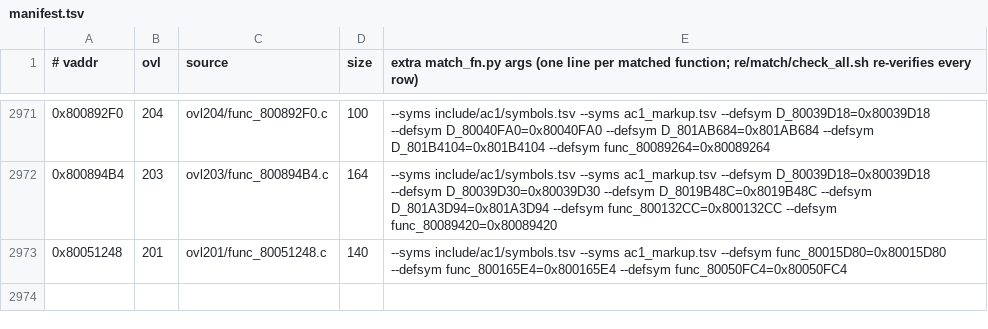
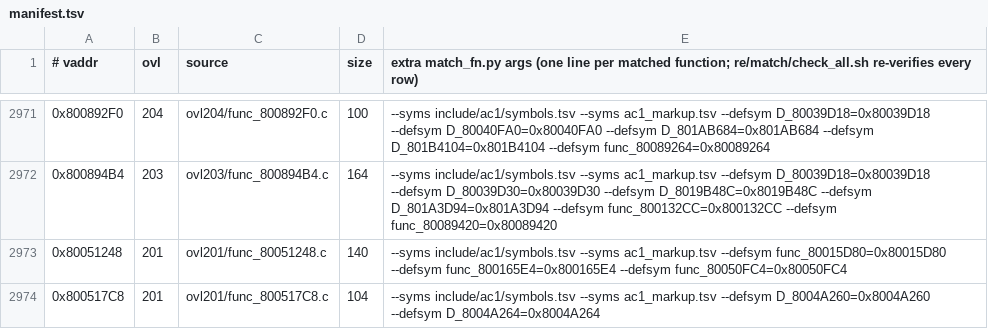
Before and after one commit to byroweb/AC1_RE, a TSV file: re/match/manifest.tsv, drawn as a sheet; only a part is shown, gaps mark what is left out; the diff names each change by its address in the sheet, - before the commit and + after, or states it on an @@ line.

```diff
--- a/re/match/manifest.tsv
+++ b/re/match/manifest.tsv
+row 2974: 0x800517C8 | 201 | ovl201/func_800517C8.c | 104 | --syms include/ac1/symbols.tsv --syms ac1_markup.tsv --defsym D_8004A260=0x8004A260 --defsym D_8004A264=0x8004A264
```
Also changed, not shown: tools/loop/ledger.tsv, 1 other file.
